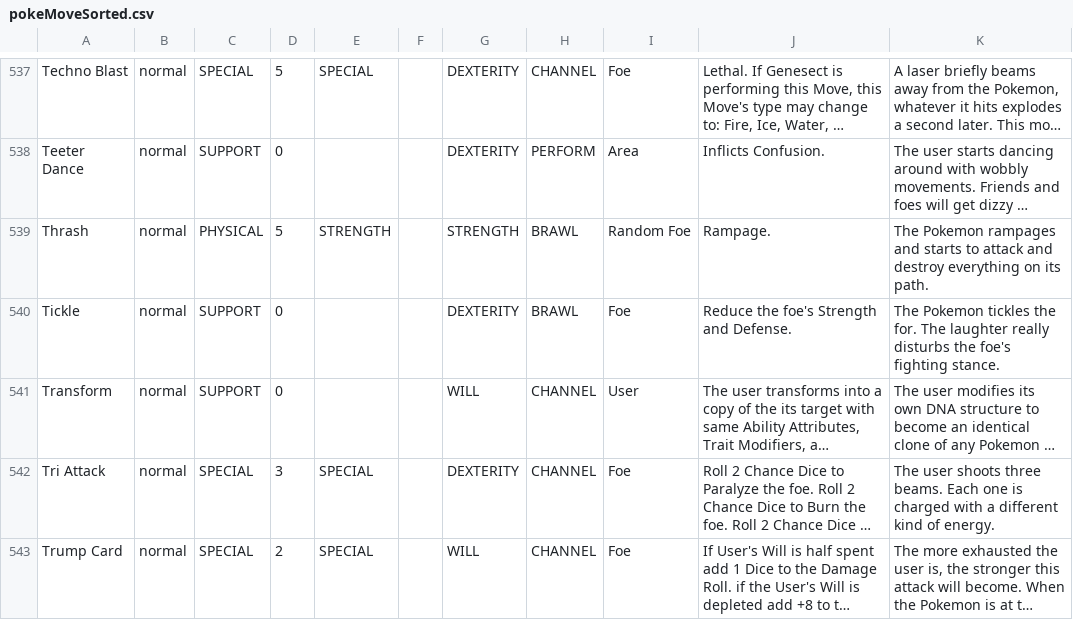
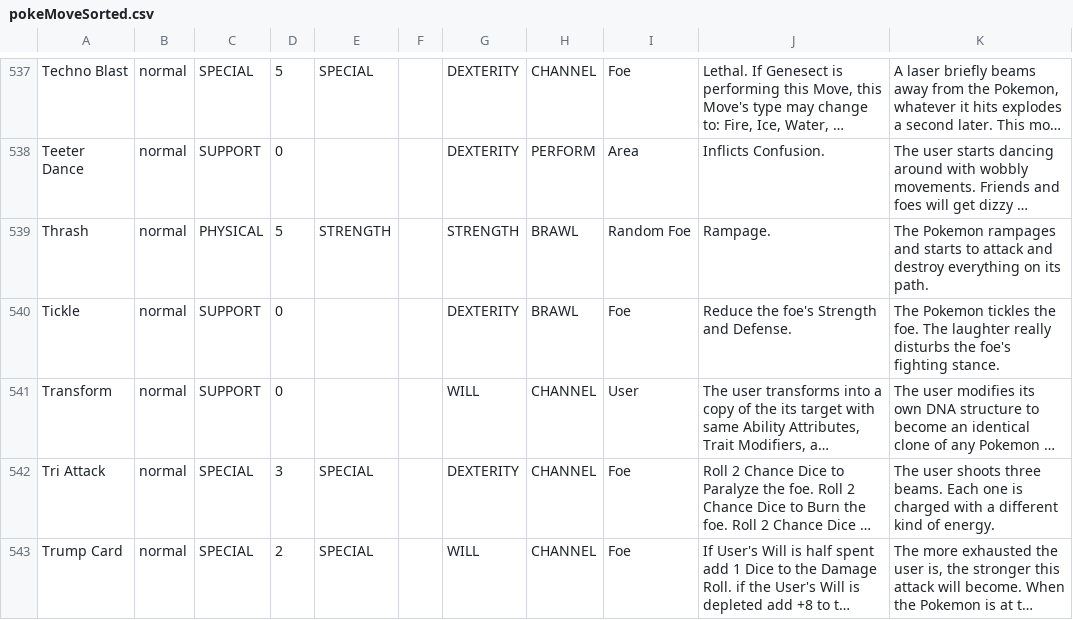
Before and after one commit to XShadeSlayerXx/PokeRole-Discord.py-Base, a CSV file: pokeMoveSorted.csv, drawn as a sheet; only a part is shown, gaps mark what is left out; long unchanged cells end in …; the diff names each change by its address in the sheet, - before the commit and + after, or states it on an @@ line.

Commit message:
tickle move typo

```diff
--- a/pokeMoveSorted.csv
+++ b/pokeMoveSorted.csv
-K540: …tickles the for. The laughter…
+K540: …tickles the foe. The laughter…
```
